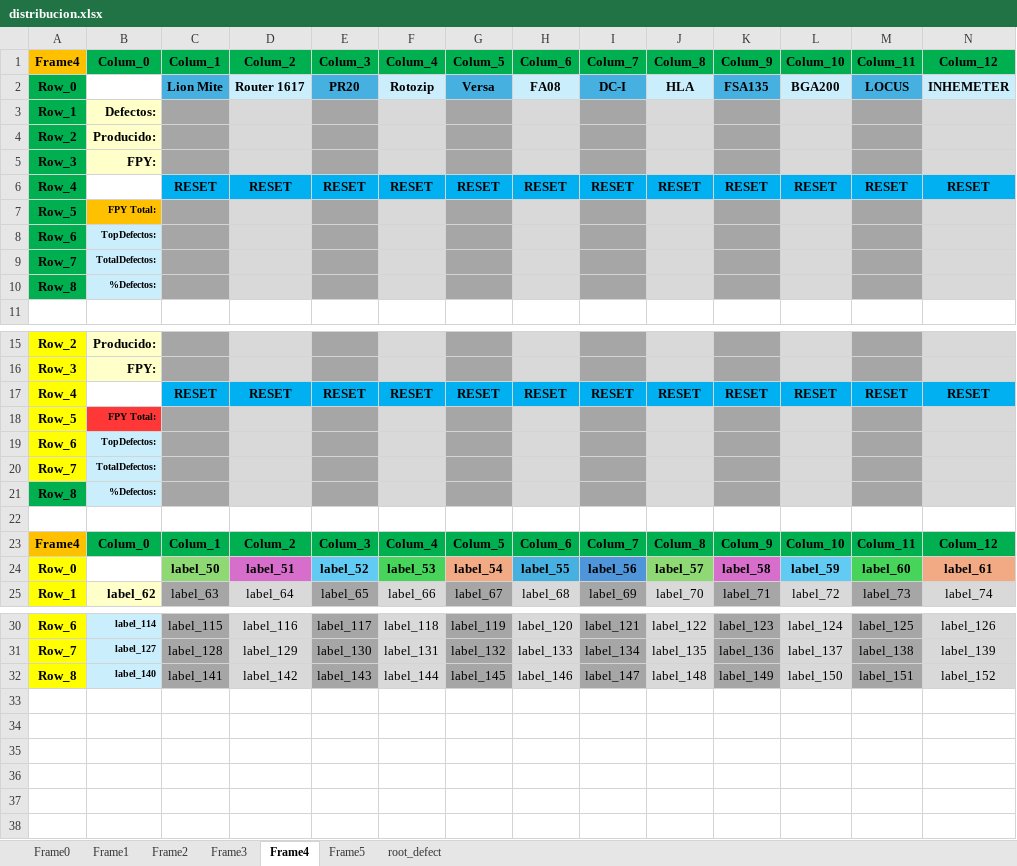
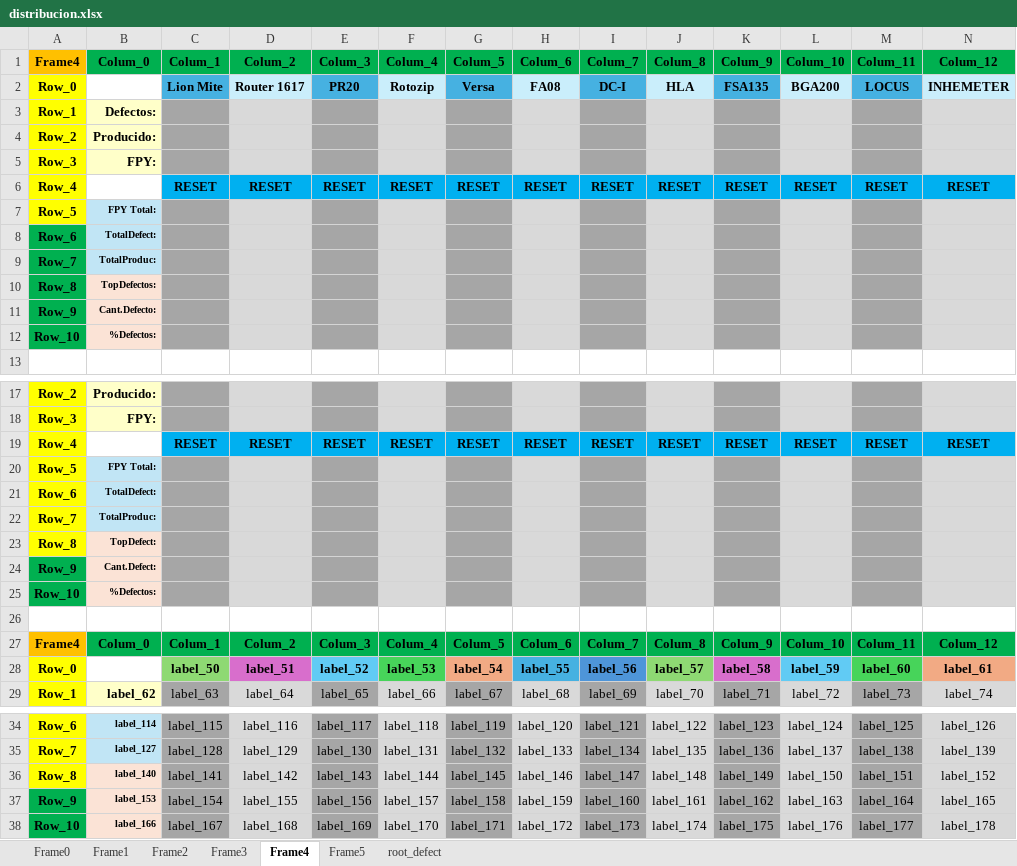
Before and after one commit to OscarTovar94/Registro_defectos_SEHO, an Excel workbook: distribucion.xlsx, sheet Frame4, drawn as a sheet; only a part is shown, gaps mark what is left out; values as stored, in another font and other column widths than the file's, no borders; table styles not drawn; addresses are those after the commit; rows hold the shown columns only; the diff names each change by its address in the sheet, - before the commit and + after, or states it on an @@ line.

Commit message:
Se agregan total producido y total defectos

```diff
--- a/distribucion.xlsx (sheet Frame4)
+++ b/distribucion.xlsx (sheet Frame4)
-A2:A7 fill: #00B050
+A2:A7 fill: #FFFF00
-B7 fill: #FFC000
+B7 fill: #C1E5F5
-B8: TopDefectos:
+B8: TotalDefect:
-B9: TotalDefectos:
+B9: TotalProduc:
-B10: %Defectos:
+B10: TopDefectos:
-B10 fill: #CAEEFB
+B10 fill: #FBE3D6
+row 11: Row_9 | Cant.Defecto:
+row 12: Row_10 | %Defectos:
-B20 fill: #FF3737
+B20 fill: #C1E5F5
-B21: TopDefectos:
+B21: TotalDefect:
-B22: TotalDefectos:
+B22: TotalProduc:
-A23 fill: #00B050
+A23 fill: #FFFF00
-B23: %Defectos:
+B23: TopDefect:
-B23 fill: #CAEEFB
+B23 fill: #FBE3D6
+row 24: Row_9 | Cant.Defect:
+row 25: Row_10 | %Defectos:
-B36 fill: #CAEEFB
+B36 fill: #FBE3D6
+row 37: Row_9 | label_153 | label_154 | label_155 | label_156 | label_157 | label_158 | label_159 | label_160 | label_161 | label_162 | label_163 | label_164 | label_165
+row 38: Row_10 | label_166 | label_167 | label_168 | label_169 | label_170 | label_171 | label_172 | label_173 | label_174 | label_175 | label_176 | label_177 | label_178
```
Also changed, not shown: sheet Frame5, 3 other files.
